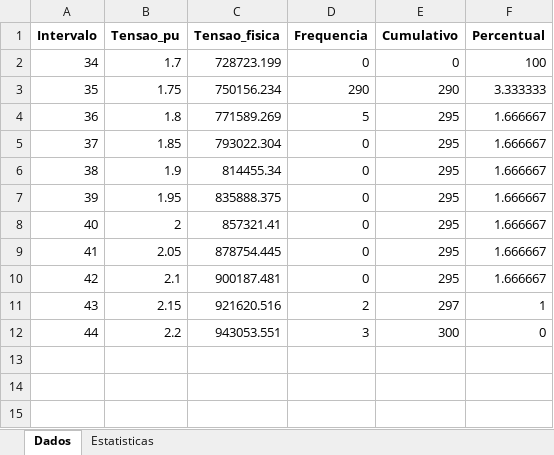
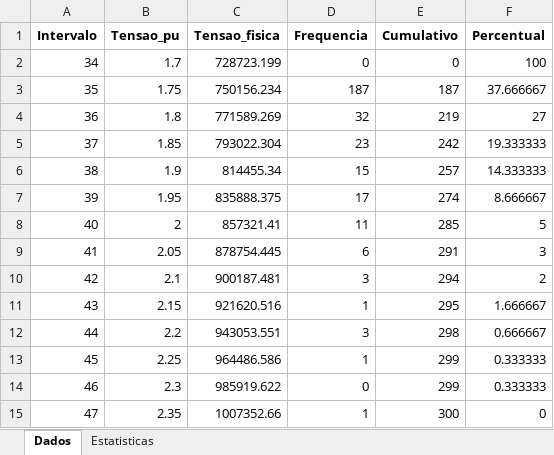
Before and after one commit to Jottynha/LIS-ANALYSIS, an Excel workbook: Simulation_Result/Resultados_Simulacao_2.xlsx, sheet Dados, drawn as a sheet; values as stored, in another font and other column widths than the file's, no borders; the diff names each change by its address in the sheet, - before the commit and + after, or states it on an @@ line.

```diff
--- a/Simulation_Result/Resultados_Simulacao_2.xlsx (sheet Dados)
+++ b/Simulation_Result/Resultados_Simulacao_2.xlsx (sheet Dados)
-D3 (Frequencia): 290
+D3 (Frequencia): 187
-E3 (Cumulativo): 290
+E3 (Cumulativo): 187
-F3 (Percentual): 3.333333
+F3 (Percentual): 37.666667
-D4 (Frequencia): 5
+D4 (Frequencia): 32
-E4 (Cumulativo): 295
+E4 (Cumulativo): 219
-F4 (Percentual): 1.666667
+F4 (Percentual): 27
-D5 (Frequencia): 0
+D5 (Frequencia): 23
-E5 (Cumulativo): 295
+E5 (Cumulativo): 242
-F5 (Percentual): 1.666667
+F5 (Percentual): 19.333333
-D6 (Frequencia): 0
+D6 (Frequencia): 15
-E6 (Cumulativo): 295
+E6 (Cumulativo): 257
-F6 (Percentual): 1.666667
+F6 (Percentual): 14.333333
-D7 (Frequencia): 0
+D7 (Frequencia): 17
-E7 (Cumulativo): 295
+E7 (Cumulativo): 274
-F7 (Percentual): 1.666667
+F7 (Percentual): 8.666667
-D8 (Frequencia): 0
+D8 (Frequencia): 11
-E8 (Cumulativo): 295
+E8 (Cumulativo): 285
-F8 (Percentual): 1.666667
+F8 (Percentual): 5
-D9 (Frequencia): 0
+D9 (Frequencia): 6
-E9 (Cumulativo): 295
+E9 (Cumulativo): 291
-F9 (Percentual): 1.666667
+F9 (Percentual): 3
-D10 (Frequencia): 0
+D10 (Frequencia): 3
-E10 (Cumulativo): 295
+E10 (Cumulativo): 294
-F10 (Percentual): 1.666667
+F10 (Percentual): 2
-D11 (Frequencia): 2
+D11 (Frequencia): 1
-E11 (Cumulativo): 297
+E11 (Cumulativo): 295
-F11 (Percentual): 1
+F11 (Percentual): 1.666667
-E12 (Cumulativo): 300
+E12 (Cumulativo): 298
-F12 (Percentual): 0
+F12 (Percentual): 0.666667
+row 13: 45 | 2.25 | 964486.586 | 1 | 299 | 0.333333
+row 14: 46 | 2.3 | 985919.622 | 0 | 299 | 0.333333
+row 15: 47 | 2.35 | 1007352.66 | 1 | 300 | 0
```
Also changed, not shown: sheet Estatisticas, Simulation_Result/Resultados_Simulacao_1.xlsx, Simulation_Result/Resultados_Simulacao_3.xlsx, 21 other files.
